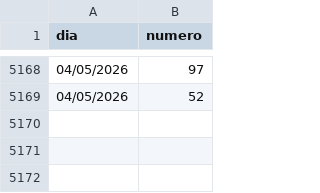
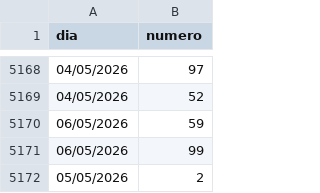
Before and after one commit to carguello1275-vc/numbers-tiempos, a CSV file: Numeros_favorecidos.csv, drawn as a sheet; only a part is shown, gaps mark what is left out.

Commit message:
auto update csv

```diff
--- a/Numeros_favorecidos.csv
+++ b/Numeros_favorecidos.csv
@@ -5169 +5169,4 @@ dia,numero
 04/05/2026,52
+06/05/2026,59
+06/05/2026,99
+05/05/2026,2
```
